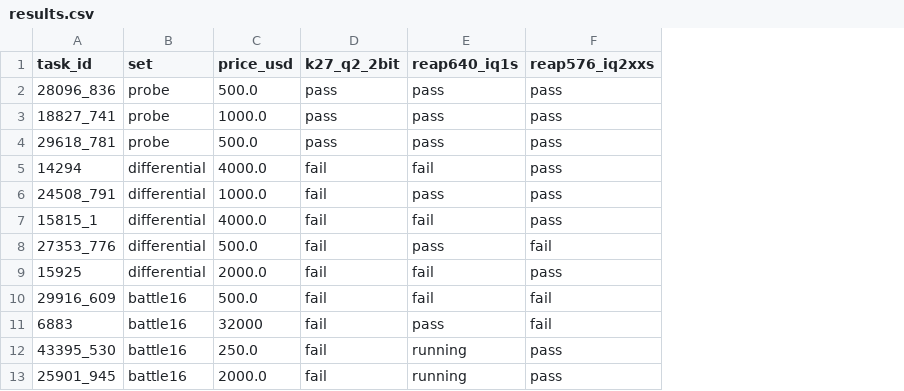
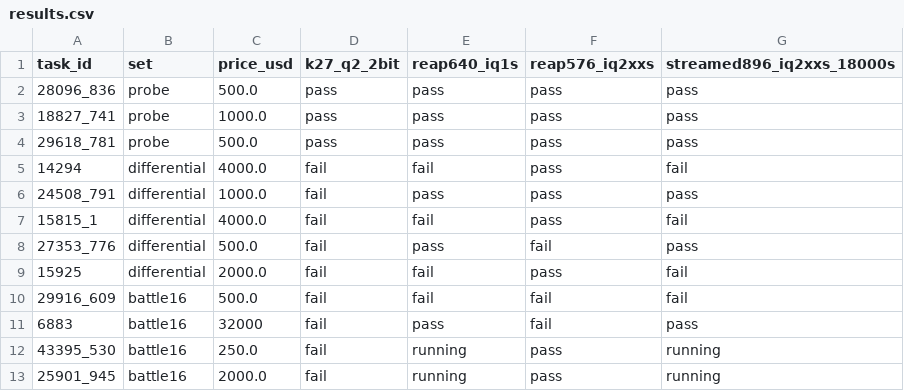
Before and after one commit to 01554/kimi-k3-gguf-prune, a CSV file: evals/results.csv, drawn as a sheet; only a part is shown; the diff names each change by its address in the sheet, - before the commit and + after, or states it on an @@ line.

```diff
--- a/evals/results.csv
+++ b/evals/results.csv
+column G (streamed896_iq2xxs_18000s), rows 2-13: pass | pass | pass | fail | pass | fail | pass | fail | fail | pass | running | running
```
